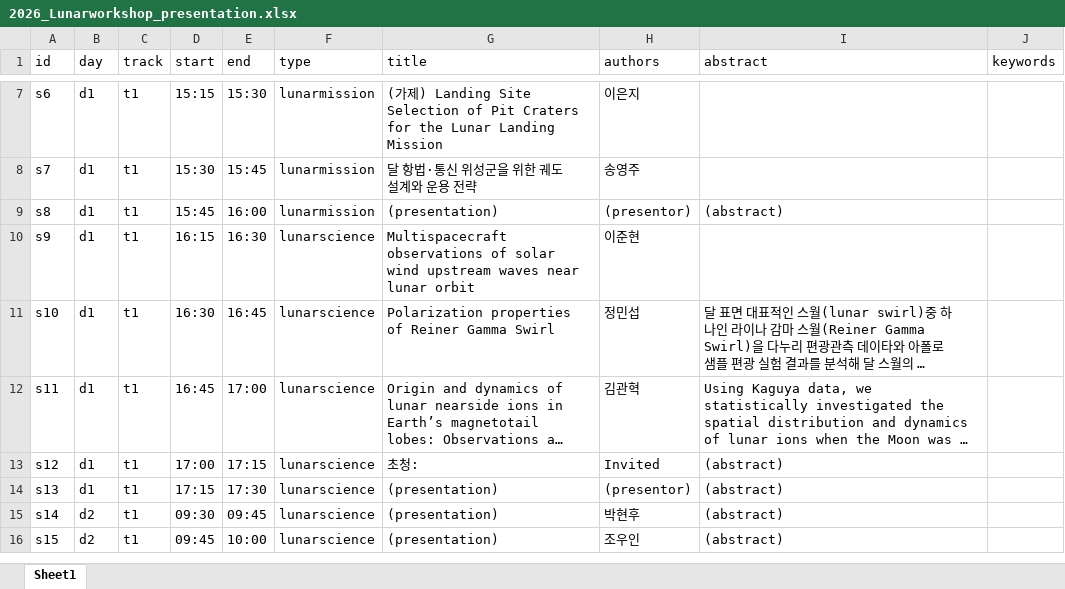
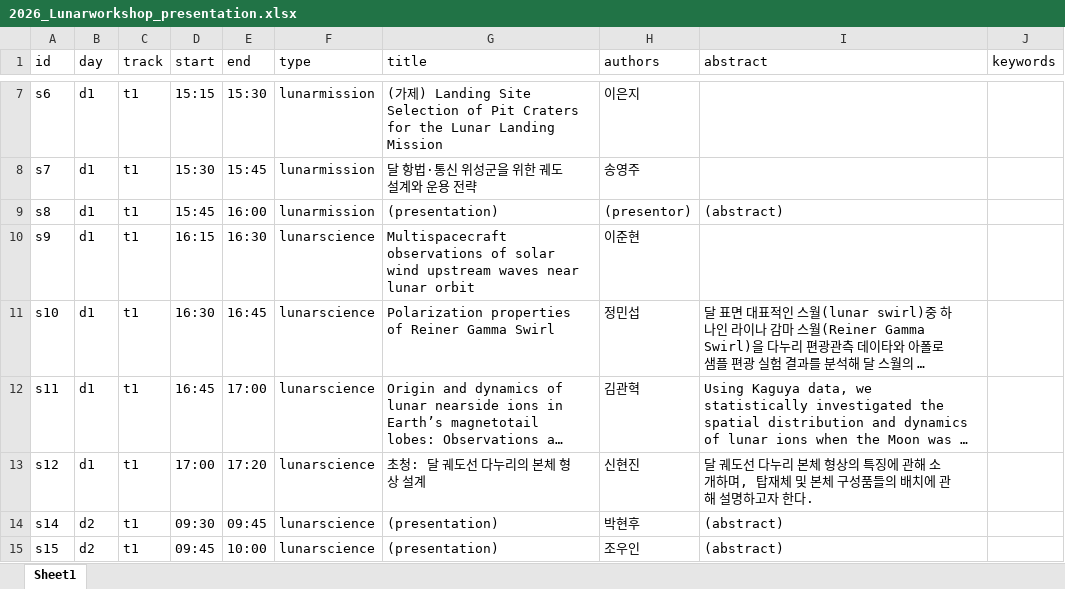
Before and after one commit to ysunahn/test_workshoppage_v3, an Excel workbook: 2026_Lunarworkshop_presentation.xlsx, sheet Sheet1, drawn as a sheet; only a part is shown, gaps mark what is left out; long unchanged cells end in …; values as stored, in another font and other column widths than the file's, no borders; the diff covers the shown part only; the diff names each change by its address in the sheet, - before the commit and + after, or states it on an @@ line.

Commit message:
Add files via upload

```diff
--- a/2026_Lunarworkshop_presentation.xlsx (sheet Sheet1)
+++ b/2026_Lunarworkshop_presentation.xlsx (sheet Sheet1)
-E13 (end): 17:15
+E13 (end): 17:20
-G13 (title): 초청:
+G13 (title): 초청: 달 궤도선 다누리의 본체 형상 설계
-H13 (authors): Invited
+H13 (authors): 신현진
-I13 (abstract): (abstract)
+I13 (abstract): 달 궤도선 다누리 본체 형상의 특징에 관해 소개하며, 탑재체 및 본체 구성품들의 배치에 관해 설명하고자 한다.
-row 14: s13 | d1 | t1 | 17:15 | 17:30 | lunarscience | (presentation) | (presentor) | (abstract)
```
Also changed, not shown: 1 removed row and 6 edited cells elsewhere in this sheet.
